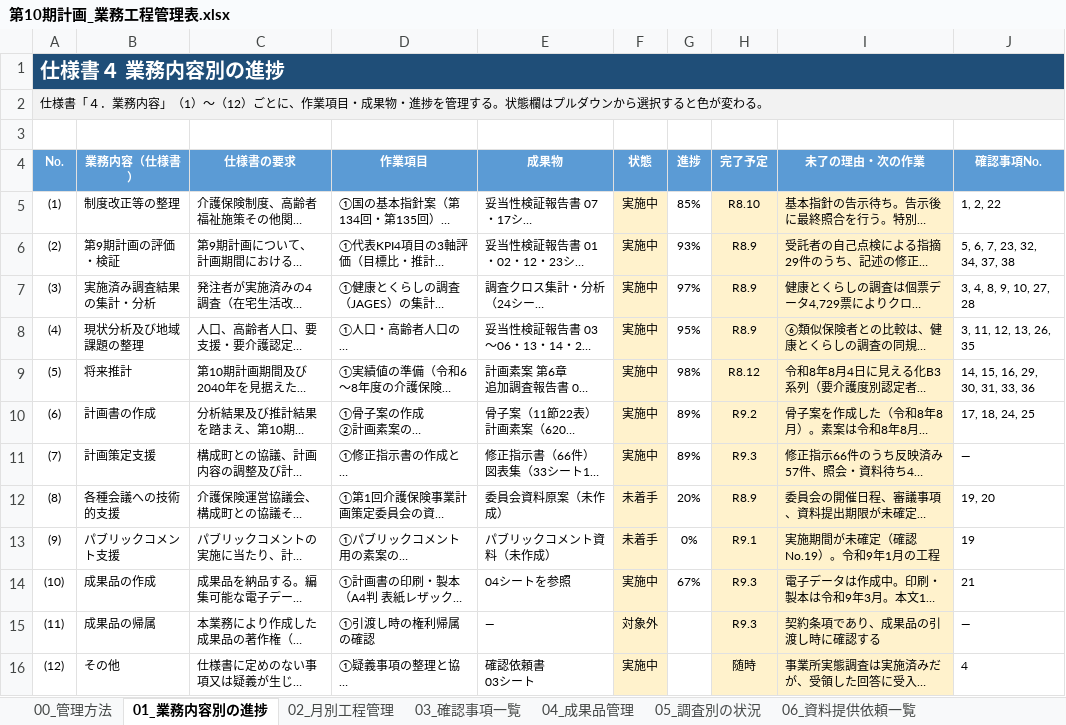
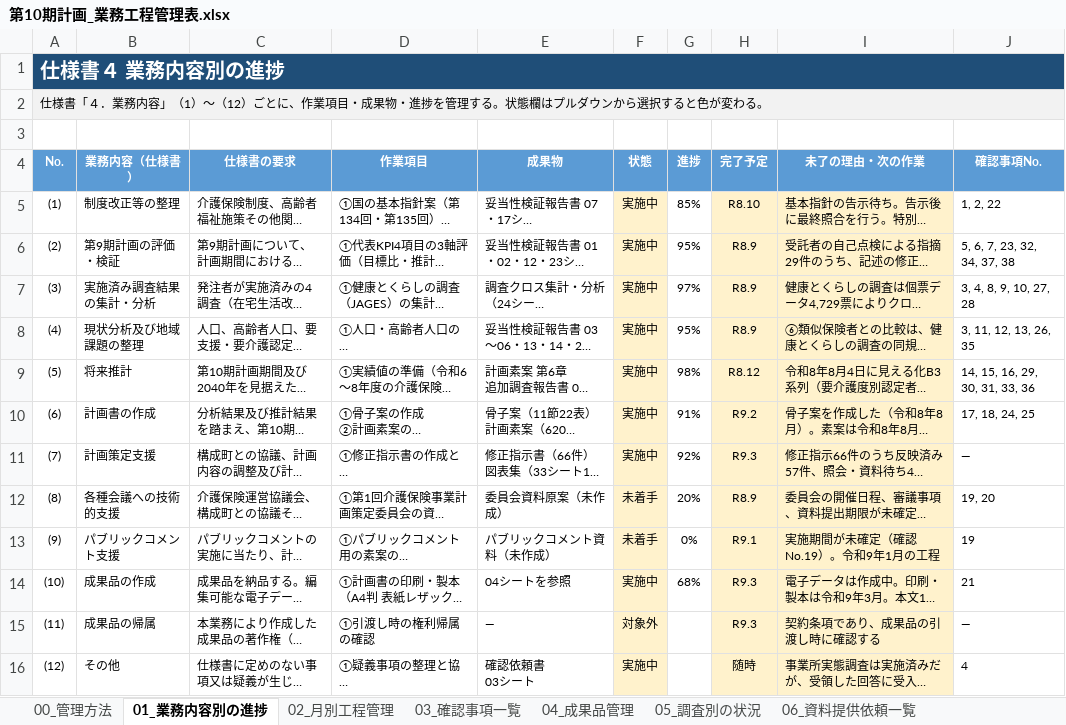
Before and after one commit to ryowakayama-gif/repository, an Excel workbook: output/第10期計画_業務工程管理表.xlsx, sheet 01_業務内容別の進捗, drawn as a sheet; only a part is shown; long unchanged cells end in …; values as stored, in another font and other column widths than the file's, no borders; conditional formats not drawn; the diff names each change by its address in the sheet, - before the commit and + after, or states it on an @@ line.

```diff
--- a/output/第10期計画_業務工程管理表.xlsx (sheet 01_業務内容別の進捗)
+++ b/output/第10期計画_業務工程管理表.xlsx (sheet 01_業務内容別の進捗)
-G6 (進捗): 93%
+G6 (進捗): 95%
-G10 (進捗): 89%
+G10 (進捗): 91%
-G11 (進捗): 89%
+G11 (進捗): 92%
-G14 (進捗): 67%
+G14 (進捗): 68%
```
Also changed, not shown: sheet 03_確認事項一覧, output/第10期計画_3町別の論点整理.xlsx, output/第10期計画_成果品の送付区分表.xlsx, 19 other files.
